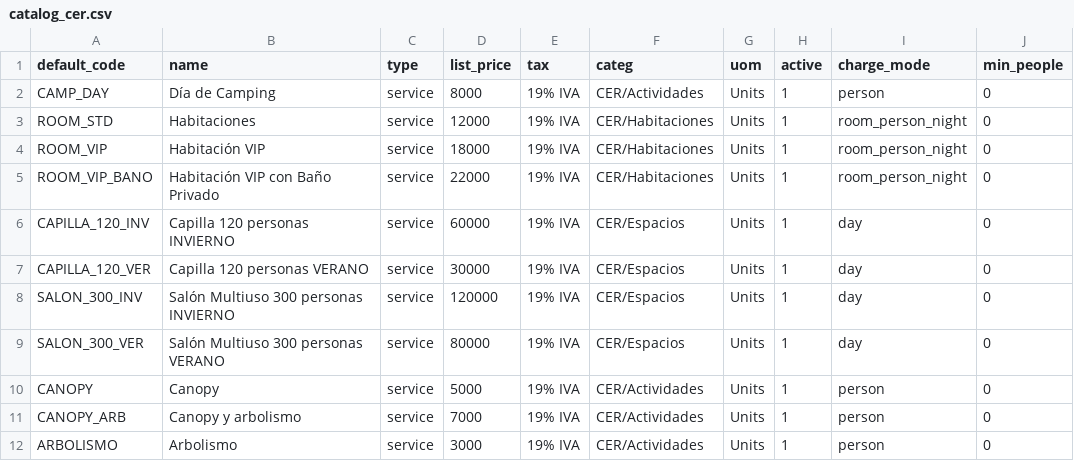
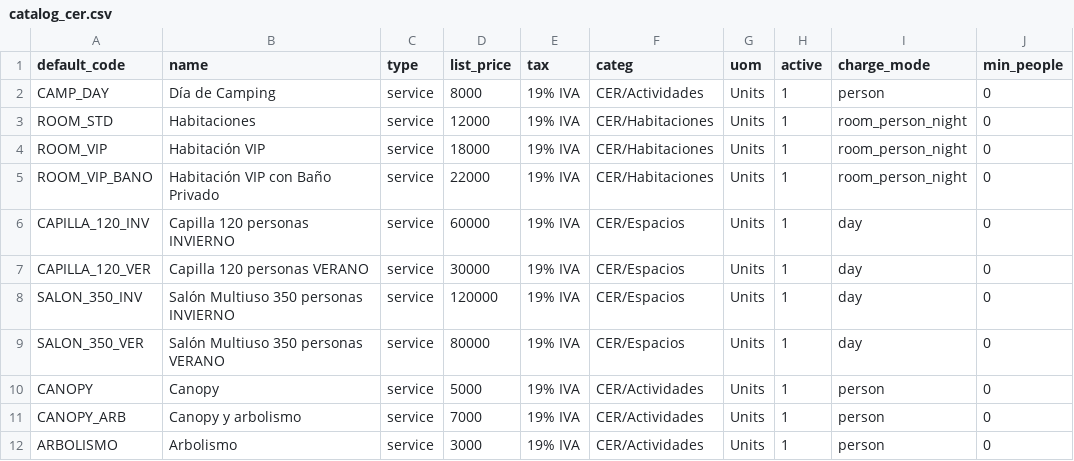
Before and after one commit to Frantz25/centro-odoo, a CSV file: addons/cer_catalog_github/data/catalog_cer.csv, drawn as a sheet.

Commit message:
Update catalog_cer.csv

```diff
--- a/addons/cer_catalog_github/data/catalog_cer.csv
+++ b/addons/cer_catalog_github/data/catalog_cer.csv
@@ -7,4 +7,4 @@ CAPILLA_120_INV,Capilla 120 personas INVIERNO,service,60000,19% IVA,CER/Espacios
 CAPILLA_120_VER,Capilla 120 personas VERANO,service,30000,19% IVA,CER/Espacios,Units,1,day,0
-SALON_300_INV,Salón Multiuso 300 personas INVIERNO,service,120000,19% IVA,CER/Espacios,Units,1,day,0
-SALON_300_VER,Salón Multiuso 300 personas VERANO,service,80000,19% IVA,CER/Espacios,Units,1,day,0
+SALON_350_INV,Salón Multiuso 350 personas INVIERNO,service,120000,19% IVA,CER/Espacios,Units,1,day,0
+SALON_350_VER,Salón Multiuso 350 personas VERANO,service,80000,19% IVA,CER/Espacios,Units,1,day,0
 CANOPY,Canopy,service,5000,19% IVA,CER/Actividades,Units,1,person,0
```
